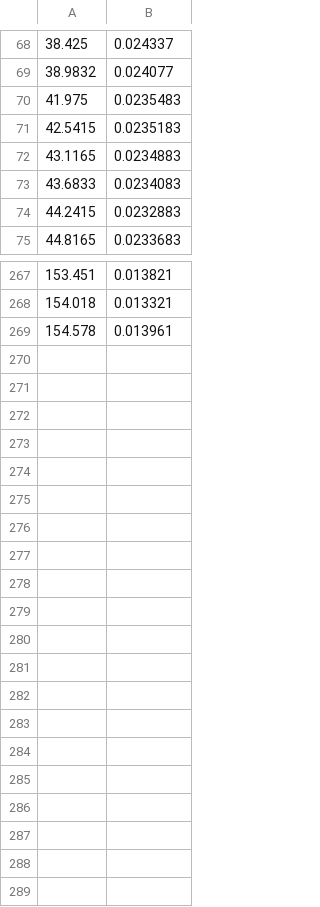
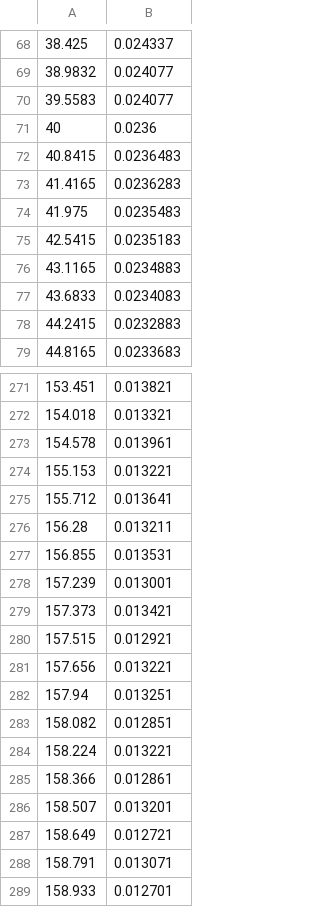
Before and after one commit to catellanidiego/bachelor_thesis, a CSV file: csv/Data_for_comparison.csv, drawn as a sheet; only a part is shown, gaps mark what is left out; the diff names each change by its address in the sheet, - before the commit and + after, or states it on an @@ line.

```diff
--- a/csv/Data_for_comparison.csv
+++ b/csv/Data_for_comparison.csv
+row 70: 39.5583 | 0.024077
+row 71: 40 | 0.0236
+row 72: 40.8415 | 0.0236483
+row 73: 41.4165 | 0.0236283
+row 274: 155.153 | 0.013221
+row 275: 155.712 | 0.013641
+row 276: 156.28 | 0.013211
+row 277: 156.855 | 0.013531
+row 278: 157.239 | 0.013001
+row 279: 157.373 | 0.013421
+row 280: 157.515 | 0.012921
+row 281: 157.656 | 0.013221
+row 282: 157.94 | 0.013251
+row 283: 158.082 | 0.012851
+row 284: 158.224 | 0.013221
+row 285: 158.366 | 0.012861
+row 286: 158.507 | 0.013201
+row 287: 158.649 | 0.012721
+row 288: 158.791 | 0.013071
+row 289: 158.933 | 0.012701
```
Also changed, not shown: 26 other files.
